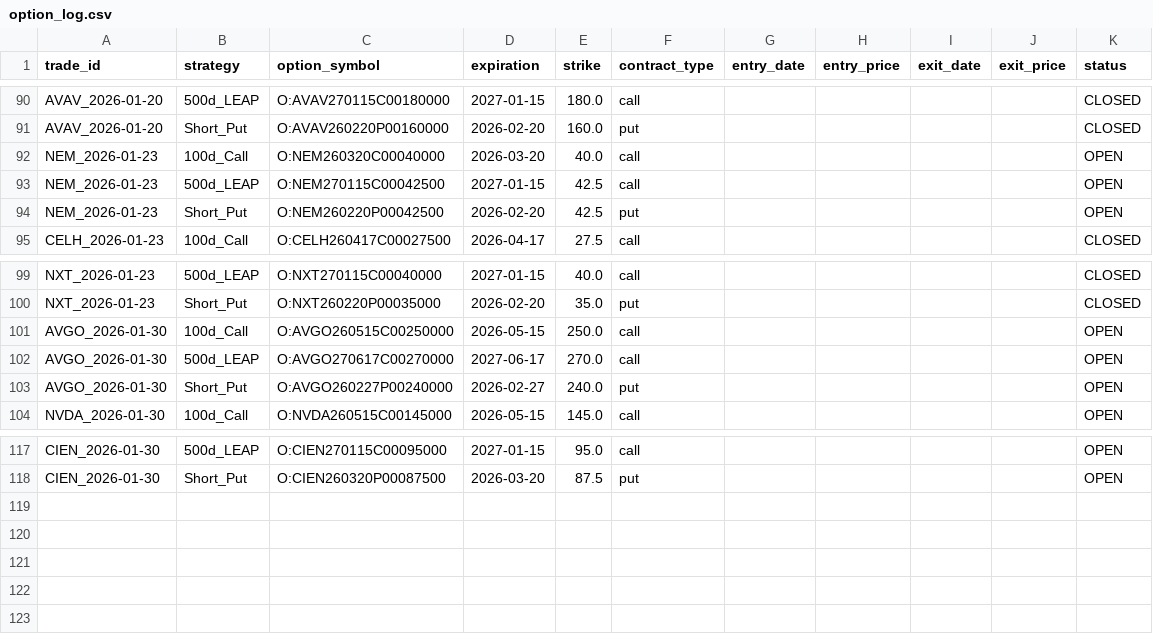
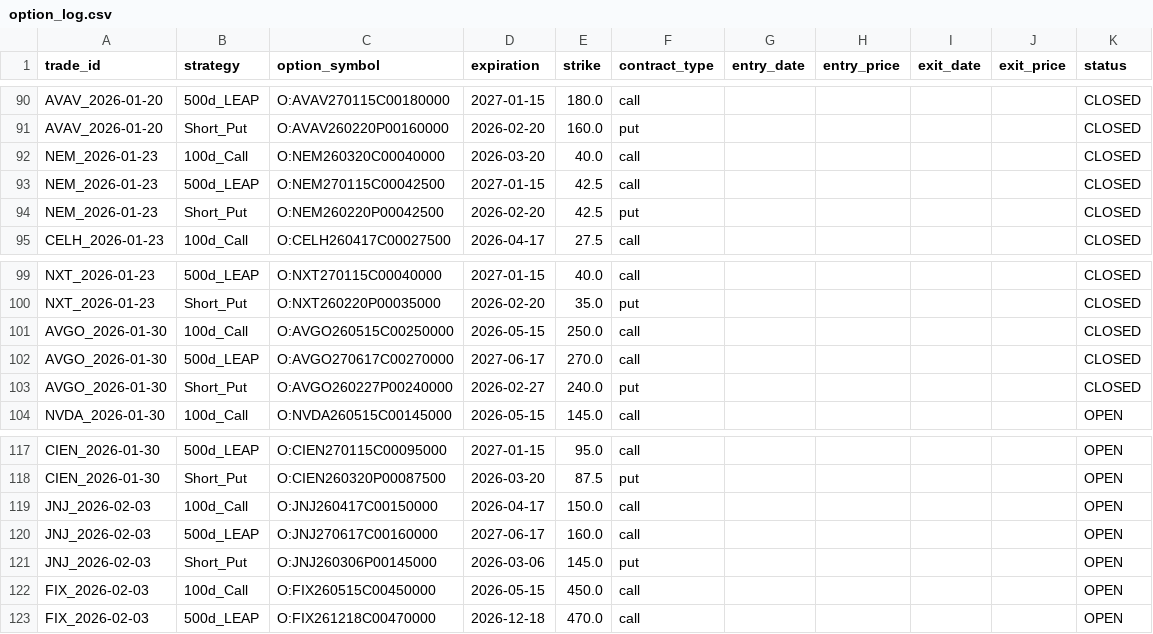
Before and after one commit to zacseidel/momentum9, a CSV file: data/option_log.csv, drawn as a sheet; only a part is shown, gaps mark what is left out.

```diff
--- a/data/option_log.csv
+++ b/data/option_log.csv
@@ -91,5 +91,5 @@ AVAV_2026-01-20,500d_LEAP,O:AVAV270115C00180000,2027-01-15,180.0,call,,,,,CLOSED
 AVAV_2026-01-20,Short_Put,O:AVAV260220P00160000,2026-02-20,160.0,put,,,,,CLOSED
-NEM_2026-01-23,100d_Call,O:NEM260320C00040000,2026-03-20,40.0,call,,,,,OPEN
-NEM_2026-01-23,500d_LEAP,O:NEM270115C00042500,2027-01-15,42.5,call,,,,,OPEN
-NEM_2026-01-23,Short_Put,O:NEM260220P00042500,2026-02-20,42.5,put,,,,,OPEN
+NEM_2026-01-23,100d_Call,O:NEM260320C00040000,2026-03-20,40.0,call,,,,,CLOSED
+NEM_2026-01-23,500d_LEAP,O:NEM270115C00042500,2027-01-15,42.5,call,,,,,CLOSED
+NEM_2026-01-23,Short_Put,O:NEM260220P00042500,2026-02-20,42.5,put,,,,,CLOSED
 CELH_2026-01-23,100d_Call,O:CELH260417C00027500,2026-04-17,27.5,call,,,,,CLOSED
@@ -100,5 +100,5 @@ NXT_2026-01-23,500d_LEAP,O:NXT270115C00040000,2027-01-15,40.0,call,,,,,CLOSED
 NXT_2026-01-23,Short_Put,O:NXT260220P00035000,2026-02-20,35.0,put,,,,,CLOSED
-AVGO_2026-01-30,100d_Call,O:AVGO260515C00250000,2026-05-15,250.0,call,,,,,OPEN
-AVGO_2026-01-30,500d_LEAP,O:AVGO270617C00270000,2027-06-17,270.0,call,,,,,OPEN
-AVGO_2026-01-30,Short_Put,O:AVGO260227P00240000,2026-02-27,240.0,put,,,,,OPEN
+AVGO_2026-01-30,100d_Call,O:AVGO260515C00250000,2026-05-15,250.0,call,,,,,CLOSED
+AVGO_2026-01-30,500d_LEAP,O:AVGO270617C00270000,2027-06-17,270.0,call,,,,,CLOSED
+AVGO_2026-01-30,Short_Put,O:AVGO260227P00240000,2026-02-27,240.0,put,,,,,CLOSED
 NVDA_2026-01-30,100d_Call,O:NVDA260515C00145000,2026-05-15,145.0,call,,,,,OPEN
@@ -118 +118,6 @@ CIEN_2026-01-30,500d_LEAP,O:CIEN270115C00095000,2027-01-15,95.0,call,,,,,OPEN
 CIEN_2026-01-30,Short_Put,O:CIEN260320P00087500,2026-03-20,87.5,put,,,,,OPEN
+JNJ_2026-02-03,100d_Call,O:JNJ260417C00150000,2026-04-17,150.0,call,,,,,OPEN
+JNJ_2026-02-03,500d_LEAP,O:JNJ270617C00160000,2027-06-17,160.0,call,,,,,OPEN
+JNJ_2026-02-03,Short_Put,O:JNJ260306P00145000,2026-03-06,145.0,put,,,,,OPEN
+FIX_2026-02-03,100d_Call,O:FIX260515C00450000,2026-05-15,450.0,call,,,,,OPEN
+FIX_2026-02-03,500d_LEAP,O:FIX261218C00470000,2026-12-18,470.0,call,,,,,OPEN
```
Also changed, not shown: data/trade_log.csv, data/universe/change_log.csv, 8 other files.
